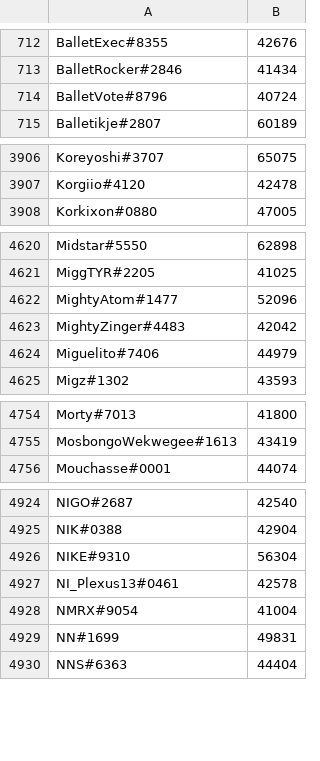
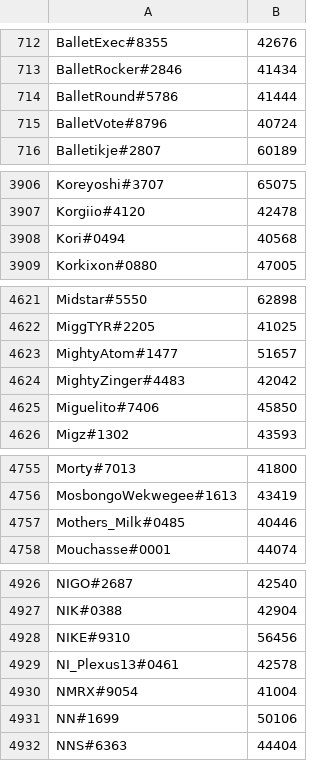
Before and after one commit to natanforestree/finals-radar, a TSV file: state/scores.tsv, drawn as a sheet; only a part is shown, gaps mark what is left out; the diff covers the shown part only.

```diff
--- a/state/scores.tsv
+++ b/state/scores.tsv
@@ -713,2 +713,3 @@ BalletExec#8355	42676
 BalletRocker#2846	41434
+BalletRound#5786	41444
 BalletVote#8796	40724
@@ -3907,2 +3907,3 @@ Koreyoshi#3707	65075
 Korgiio#4120	42478
+Kori#0494	40568
 Korkixon#0880	47005
@@ -4621,5 +4622,5 @@ Midstar#5550	62898
 MiggTYR#2205	41025
-MightyAtom#1477	52096
+MightyAtom#1477	51657
 MightyZinger#4483	42042
-Miguelito#7406	44979
+Miguelito#7406	45850
 Migz#1302	43593
@@ -4755,2 +4756,3 @@ Morty#7013	41800
 MosbongoWekwegee#1613	43419
+Mothers_Milk#0485	40446
 Mouchasse#0001	44074
@@ -4925,6 +4927,6 @@ NIGO#2687	42540
 NIK#0388	42904
-NIKE#9310	56304
+NIKE#9310	56456
 NI_Plexus13#0461	42578
 NMRX#9054	41004
-NN#1699	49831
+NN#1699	50106
 NNS#6363	44404
```
Also changed, not shown: 2 added rows, 5 removed rows and 127 edited cells elsewhere in this file, state/activity.tsv, 4 other files.
